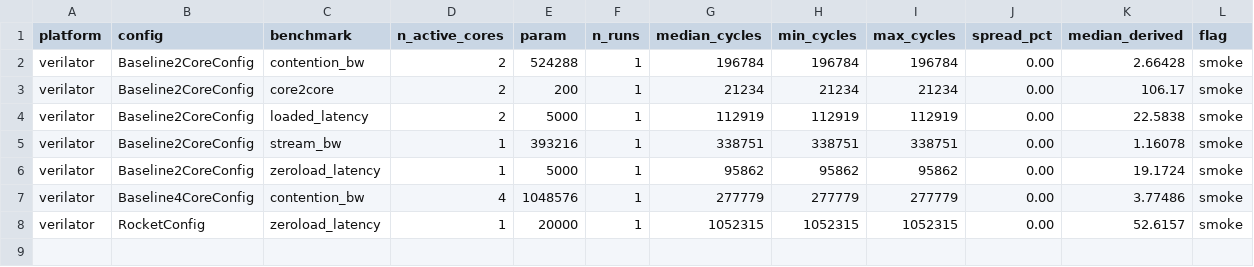
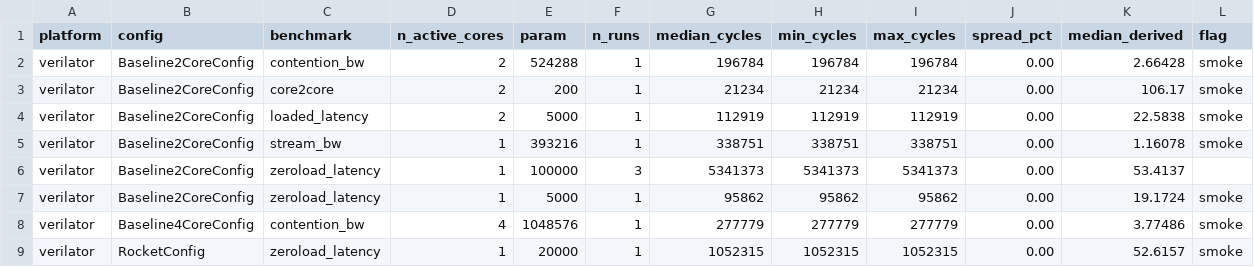
Before and after one commit to nguyentienloc001/noc-poc-chipyard, a CSV file: results/csv/summary.csv, drawn as a sheet.

```diff
--- a/results/csv/summary.csv
+++ b/results/csv/summary.csv
@@ -5,2 +5,3 @@ verilator,Baseline2CoreConfig,loaded_latency,2,5000,1,112919,112919,112919,0.00,
 verilator,Baseline2CoreConfig,stream_bw,1,393216,1,338751,338751,338751,0.00,1.16078,smoke
+verilator,Baseline2CoreConfig,zeroload_latency,1,100000,3,5341373,5341373,5341373,0.00,53.4137,
 verilator,Baseline2CoreConfig,zeroload_latency,1,5000,1,95862,95862,95862,0.00,19.1724,smoke
```
Also changed, not shown: results/csv/results.csv, 9 other files.
